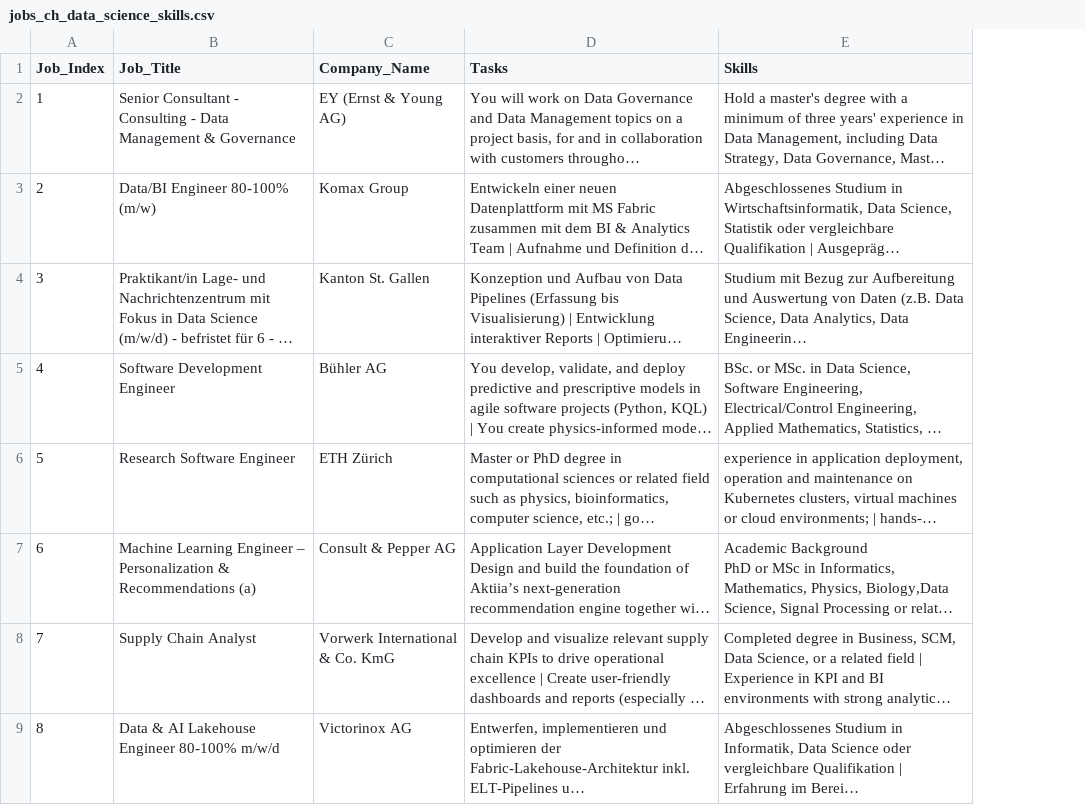
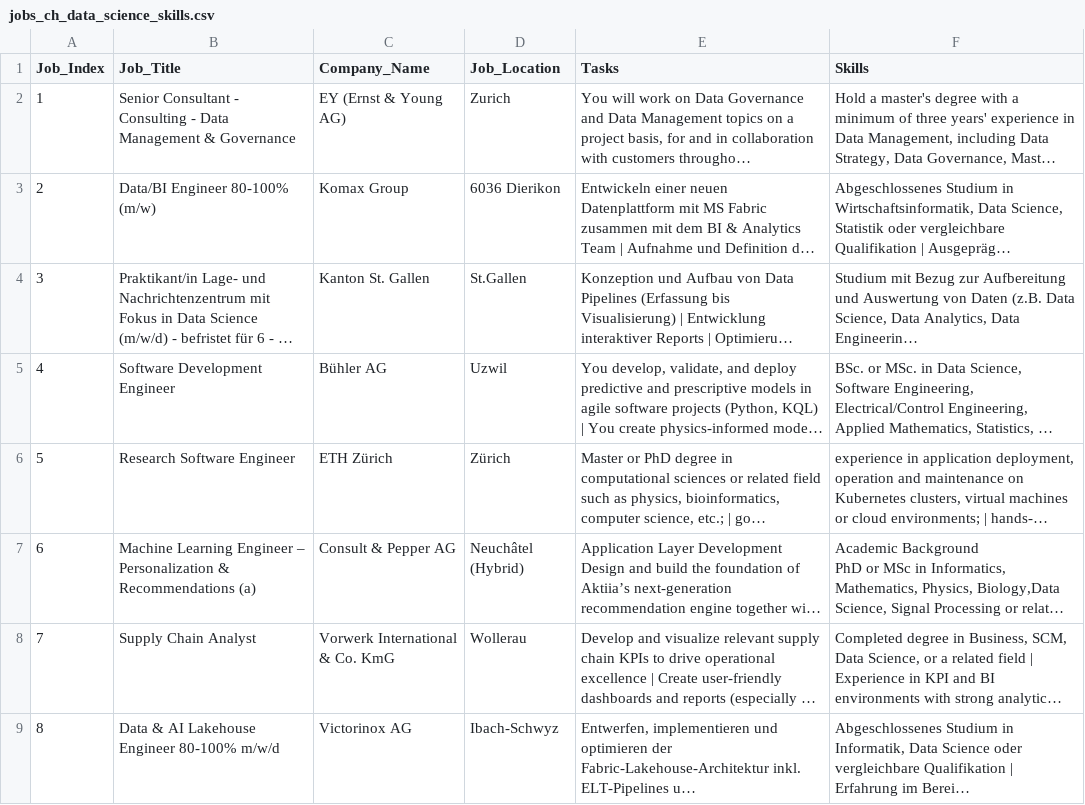
Before and after one commit to Valeska1979/CIP_HS2025_203, a CSV file: data/raw/jobs_ch_data_science_skills.csv, drawn as a sheet; only a part is shown; long unchanged cells end in …; the diff covers the shown part only; the diff names each change by its address in the sheet, - before the commit and + after, or states it on an @@ line.

Commit message:
Added job location in csv

```diff
--- a/data/raw/jobs_ch_data_science_skills.csv
+++ b/data/raw/jobs_ch_data_science_skills.csv
+column D (Job_Location), rows 2-9: Zurich | 6036 Dierikon | St.Gallen | Uzwil | Zürich | Neuchâtel (Hybrid) | Wollerau | Ibach-Schwyz
```
Also changed, not shown: 4 edited cells elsewhere in this file, 1 other file.
